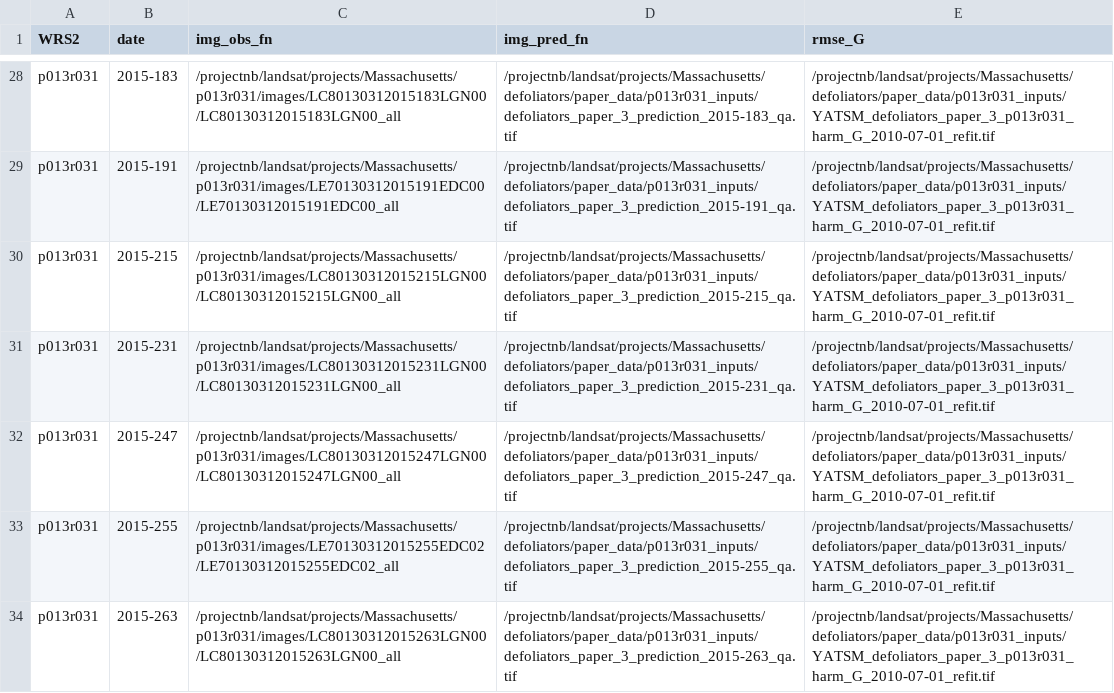
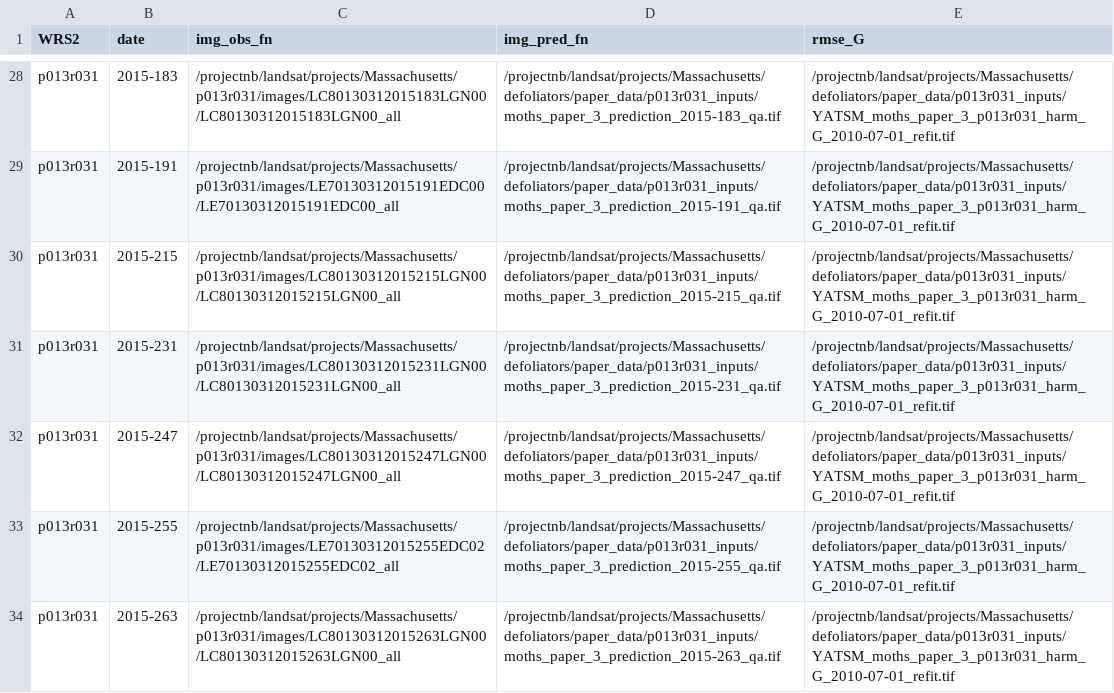
Before and after one commit to valpasq/defoliators, a CSV file: config/moths_datasets_0515.csv, drawn as a sheet; only a part is shown, gaps mark what is left out; the diff covers the shown part only; the diff names each change by its address in the sheet, - before the commit and + after, or states it on an @@ line.

```diff
--- a/config/moths_datasets_0515.csv
+++ b/config/moths_datasets_0515.csv
-D28 (img_pred_fn): /projectnb/landsat/projects/Massachusetts/defoliators/paper_data/p013r031_inputs/defoliators_paper_3_prediction_2015-183_qa.tif
+D28 (img_pred_fn): /projectnb/landsat/projects/Massachusetts/defoliators/paper_data/p013r031_inputs/moths_paper_3_prediction_2015-183_qa.tif
-E28:E34 (rmse_G): /projectnb/landsat/projects/Massachusetts/defoliators/paper_data/p013r031_inputs/YATSM_defoliators_paper_3_p013r031_harm_G_2010-07-01_refit.tif
+E28:E34 (rmse_G): /projectnb/landsat/projects/Massachusetts/defoliators/paper_data/p013r031_inputs/YATSM_moths_paper_3_p013r031_harm_G_2010-07-01_refit.tif
-D29 (img_pred_fn): /projectnb/landsat/projects/Massachusetts/defoliators/paper_data/p013r031_inputs/defoliators_paper_3_prediction_2015-191_qa.tif
+D29 (img_pred_fn): /projectnb/landsat/projects/Massachusetts/defoliators/paper_data/p013r031_inputs/moths_paper_3_prediction_2015-191_qa.tif
-D30 (img_pred_fn): /projectnb/landsat/projects/Massachusetts/defoliators/paper_data/p013r031_inputs/defoliators_paper_3_prediction_2015-215_qa.tif
+D30 (img_pred_fn): /projectnb/landsat/projects/Massachusetts/defoliators/paper_data/p013r031_inputs/moths_paper_3_prediction_2015-215_qa.tif
-D31 (img_pred_fn): /projectnb/landsat/projects/Massachusetts/defoliators/paper_data/p013r031_inputs/defoliators_paper_3_prediction_2015-231_qa.tif
+D31 (img_pred_fn): /projectnb/landsat/projects/Massachusetts/defoliators/paper_data/p013r031_inputs/moths_paper_3_prediction_2015-231_qa.tif
-D32 (img_pred_fn): /projectnb/landsat/projects/Massachusetts/defoliators/paper_data/p013r031_inputs/defoliators_paper_3_prediction_2015-247_qa.tif
+D32 (img_pred_fn): /projectnb/landsat/projects/Massachusetts/defoliators/paper_data/p013r031_inputs/moths_paper_3_prediction_2015-247_qa.tif
-D33 (img_pred_fn): /projectnb/landsat/projects/Massachusetts/defoliators/paper_data/p013r031_inputs/defoliators_paper_3_prediction_2015-255_qa.tif
+D33 (img_pred_fn): /projectnb/landsat/projects/Massachusetts/defoliators/paper_data/p013r031_inputs/moths_paper_3_prediction_2015-255_qa.tif
-D34 (img_pred_fn): /projectnb/landsat/projects/Massachusetts/defoliators/paper_data/p013r031_inputs/defoliators_paper_3_prediction_2015-263_qa.tif
+D34 (img_pred_fn): /projectnb/landsat/projects/Massachusetts/defoliators/paper_data/p013r031_inputs/moths_paper_3_prediction_2015-263_qa.tif
```
Also changed, not shown: 9 added rows, 9 removed rows and 34 edited cells elsewhere in this file.
